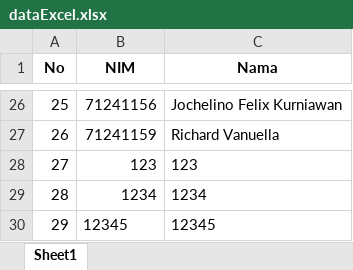
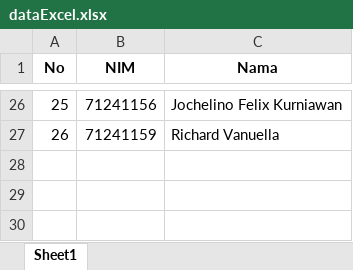
Before and after one commit to nicholasteslaaa/soalTabularPrStrukdat, an Excel workbook: dataExcel.xlsx, sheet Sheet1, drawn as a sheet; only a part is shown, gaps mark what is left out; values as stored, in another font and other column widths than the file's, no borders; the diff names each change by its address in the sheet, - before the commit and + after, or states it on an @@ line.

```diff
--- a/dataExcel.xlsx (sheet Sheet1)
+++ b/dataExcel.xlsx (sheet Sheet1)
-row 28: 27 | 123 | 123
-row 29: 28 | 1234 | 1234
-row 30: 29 | 12345 | 12345
```
Also changed, not shown: 2 other files.
